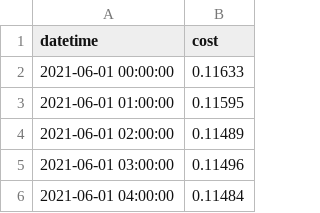
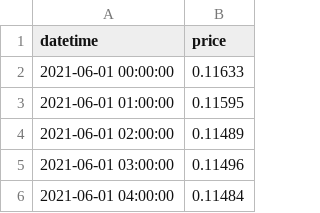
Before and after one commit to agr17/hackudc-electrodatos, a CSV file: data/2021_costs.csv, drawn as a sheet; only a part is shown.

```diff
--- a/data/2021_costs.csv
+++ b/data/2021_costs.csv
@@ -1,2 +1,2 @@
-datetime,cost
+datetime,price
 2021-06-01 00:00:00,0.11633
```
Also changed, not shown: data/2022_costs.csv, data/2023_costs.csv, 4 other files.
